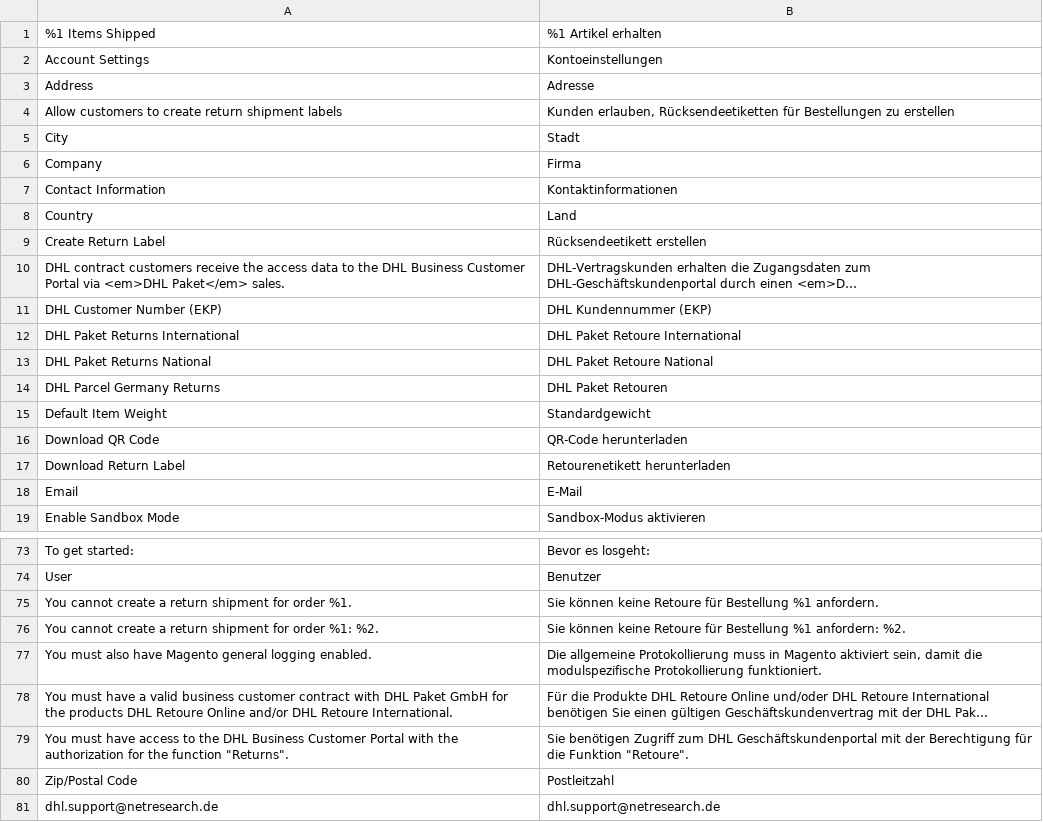
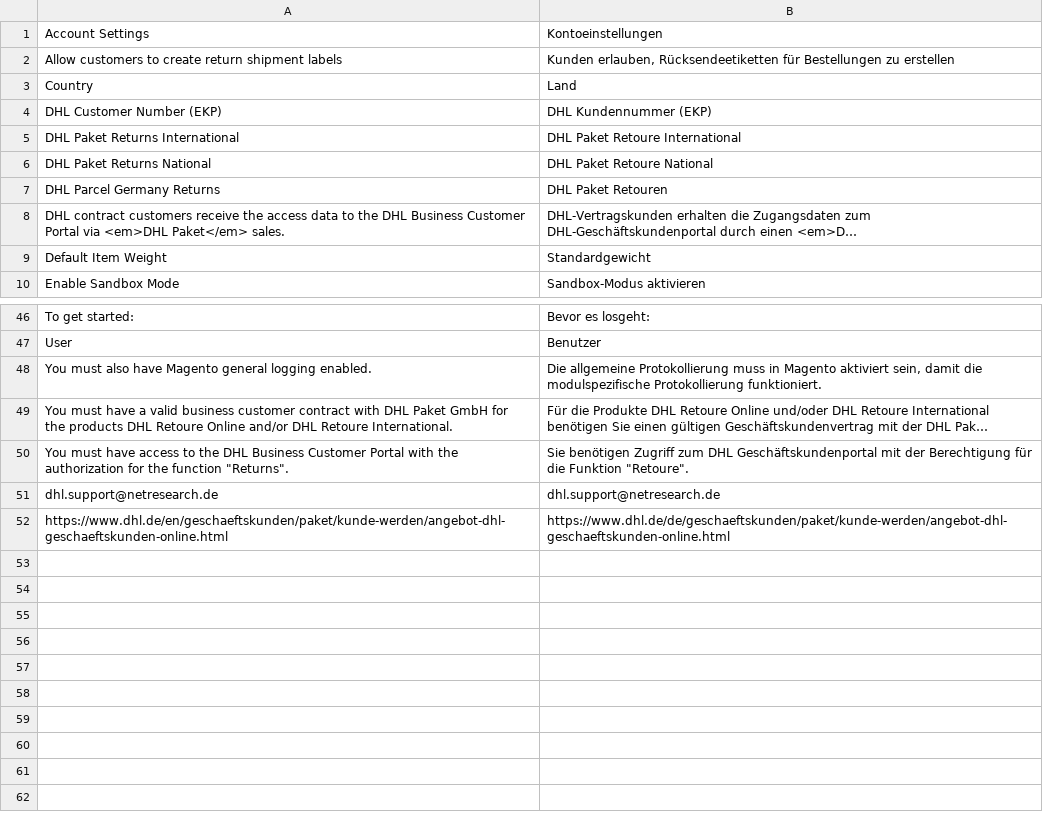
Before and after one commit to netresearch/dhl-module-carrier-paket-returns, a CSV file: i18n/de_DE.csv, drawn as a sheet; only a part is shown, gaps mark what is left out; long unchanged cells end in …; removed rows and columns are numbered as before the commit, all else as after; the diff covers the shown part only; the diff names each change by its address in the sheet, - before the commit and + after, or states it on an @@ line.

Commit message:
DHLGW-1148: add admin panel returns feature to open source edition

```diff
--- a/i18n/de_DE.csv
+++ b/i18n/de_DE.csv
-row 1: %1 Items Shipped | %1 Artikel erhalten
-row 3: Address | Adresse
-row 5: City | Stadt
-row 6: Company | Firma
-row 7: Contact Information | Kontaktinformationen
-row 9: Create Return Label | Rücksendeetikett erstellen
@@ row 10 moved to row 8: DHL contract customers receive the acces… @@
-row 16: Download QR Code | QR-Code herunterladen
-row 17: Download Return Label | Retourenetikett herunterladen
-row 18: Email | E-Mail
-row 75: You cannot create a return shipment for order %1. | Sie können keine Retoure für Bestellung %1 anfordern.
-row 76: You cannot create a return shipment for order %1: %2. | Sie können keine Retoure für Bestellung %1 anfordern: %2.
-row 80: Zip/Postal Code | Postleitzahl
@@ row 27 moved to row 52: https://www.dhl.de/en/geschaeftskunden/p… @@
```
Also changed, not shown: 2 added rows and 19 removed rows elsewhere in this file, i18n/en_US.csv, 46 other files.
